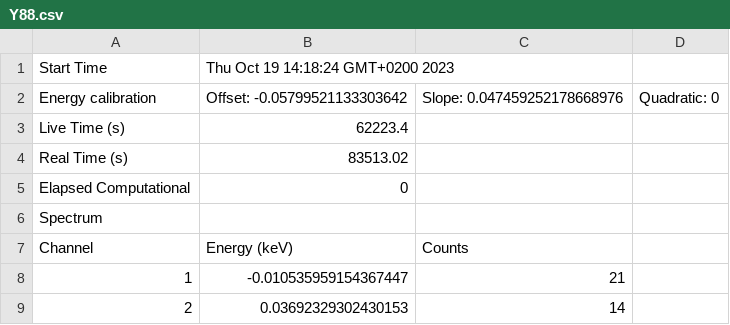
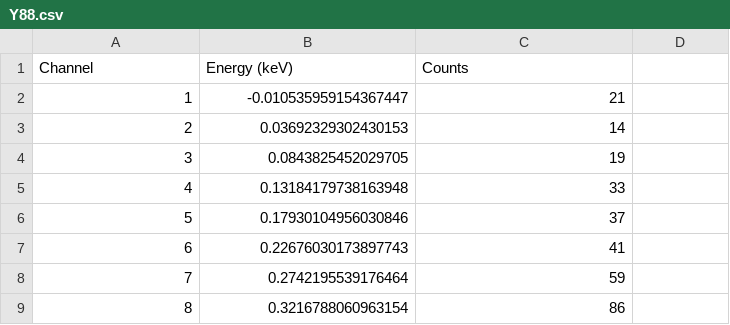
Before and after one commit to martin3698753/fpr, a CSV file: rel_ele/data/Y88.csv, drawn as a sheet; only a part is shown; the shorter side is filled out with more unchanged rows; the diff names each change by its address in the sheet, - before the commit and + after, or states it on an @@ line.

```diff
--- a/rel_ele/data/Y88.csv
+++ b/rel_ele/data/Y88.csv
-row 1: Start Time | Thu Oct 19 14:18:24 GMT+0200 2023
-row 2: Energy calibration | Offset: -0.05799521133303642 | Slope: 0.047459252178668976 | Quadratic: 0
-row 3: Live Time (s) | 62223.4
-row 4: Real Time (s) | 83513.02
-row 5: Elapsed Computational | 0
-row 6: Spectrum
```
Also changed, not shown: compton/data/0stA.csv, rel_ele/data/Co60.csv, 15 other files.
